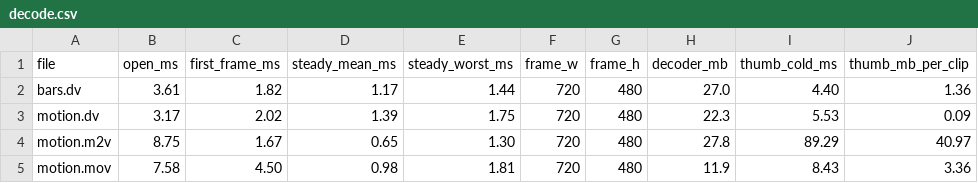
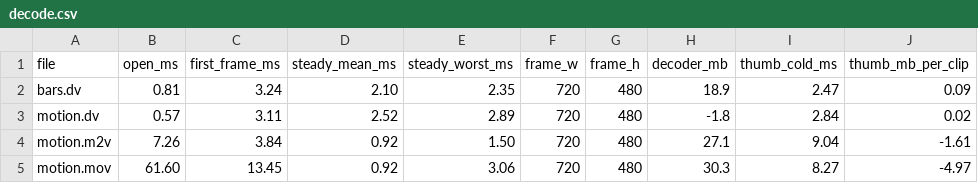
Before and after one commit to spencerstarnes/videoboy, a CSV file: selfqa/out/perf/decode/decode.csv, drawn as a sheet; only a part is shown; the diff covers the shown part only.

```diff
--- a/selfqa/out/perf/decode/decode.csv
+++ b/selfqa/out/perf/decode/decode.csv
@@ -1,5 +1,5 @@
 file,open_ms,first_frame_ms,steady_mean_ms,steady_worst_ms,frame_w,frame_h,decoder_mb,thumb_cold_ms,thumb_mb_per_clip
-bars.dv,3.61,1.82,1.17,1.44,720,480,27.0,4.40,1.36
-motion.dv,3.17,2.02,1.39,1.75,720,480,22.3,5.53,0.09
-motion.m2v,8.75,1.67,0.65,1.30,720,480,27.8,89.29,40.97
-motion.mov,7.58,4.50,0.98,1.81,720,480,11.9,8.43,3.36
+bars.dv,0.81,3.24,2.10,2.35,720,480,18.9,2.47,0.09
+motion.dv,0.57,3.11,2.52,2.89,720,480,-1.8,2.84,0.02
+motion.m2v,7.26,3.84,0.92,1.50,720,480,27.1,9.04,-1.61
+motion.mov,61.60,13.45,0.92,3.06,720,480,30.3,8.27,-4.97
```
Also changed, not shown: 3 added rows and 27 edited cells elsewhere in this file, selfqa/out/perf/soak-hd/samples.csv, selfqa/out/perf/soak/samples.csv, 38 other files.
